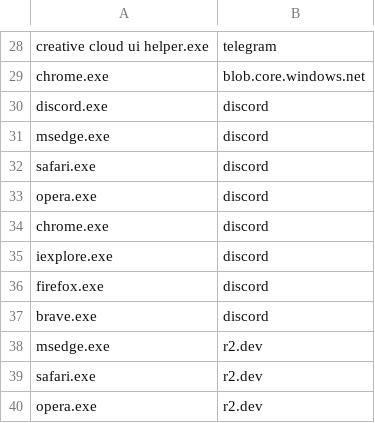
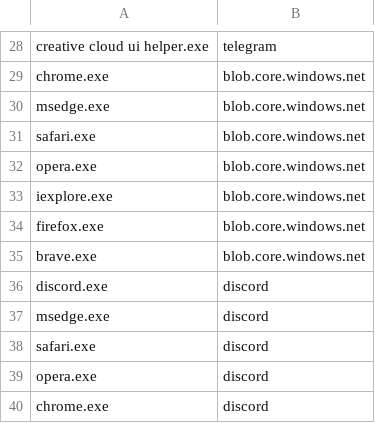
Before and after one commit to alpine-sec/Hunting-Resources, a CSV file: PH-exfil_domains.csv, drawn as a sheet; only a part is shown, gaps mark what is left out; the shorter side is filled out with more unchanged rows; the diff names each change by its address in the sheet, - before the commit and + after, or states it on an @@ line.

Commit message:
Update PH-exfil_domains.csv

```diff
--- a/PH-exfil_domains.csv
+++ b/PH-exfil_domains.csv
+row 30: msedge.exe | blob.core.windows.net
+row 31: safari.exe | blob.core.windows.net
+row 32: opera.exe | blob.core.windows.net
+row 33: iexplore.exe | blob.core.windows.net
+row 34: firefox.exe | blob.core.windows.net
+row 35: brave.exe | blob.core.windows.net
```
